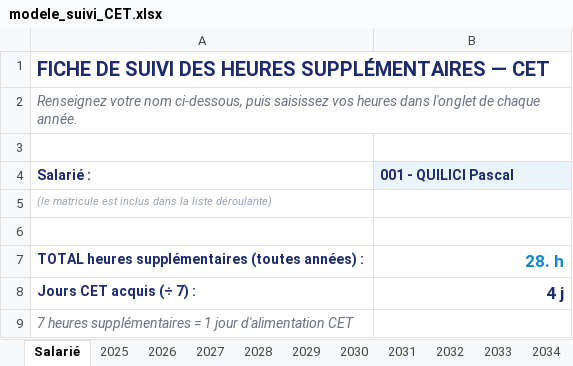
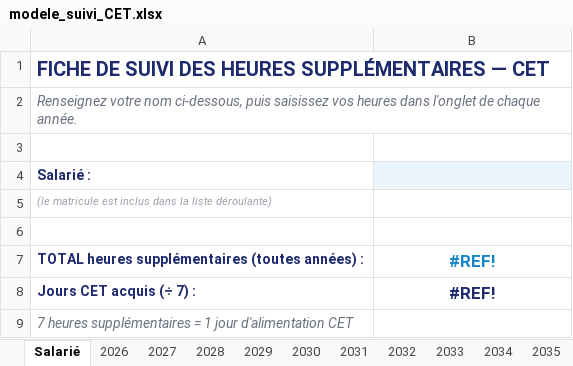
Before and after one commit to pascalquilici2b-collab/cet-cdinnov, an Excel workbook: modele_suivi_CET.xlsx, sheet Salarié, drawn as a sheet; values as stored, in another font and other column widths than the file's, no borders; the diff names each change by its address in the sheet, - before the commit and + after, or states it on an @@ line.

```diff
--- a/modele_suivi_CET.xlsx (sheet Salarié)
+++ b/modele_suivi_CET.xlsx (sheet Salarié)
-sheet tab: 2025
-B4: 001 - QUILICI Pascal
+B4: (empty)
-B7: 28. h
+B7: #REF!
-B7:B8 alignment: right
+B7:B8 alignment: center
-B8: 4 j
+B8: #REF!
```
